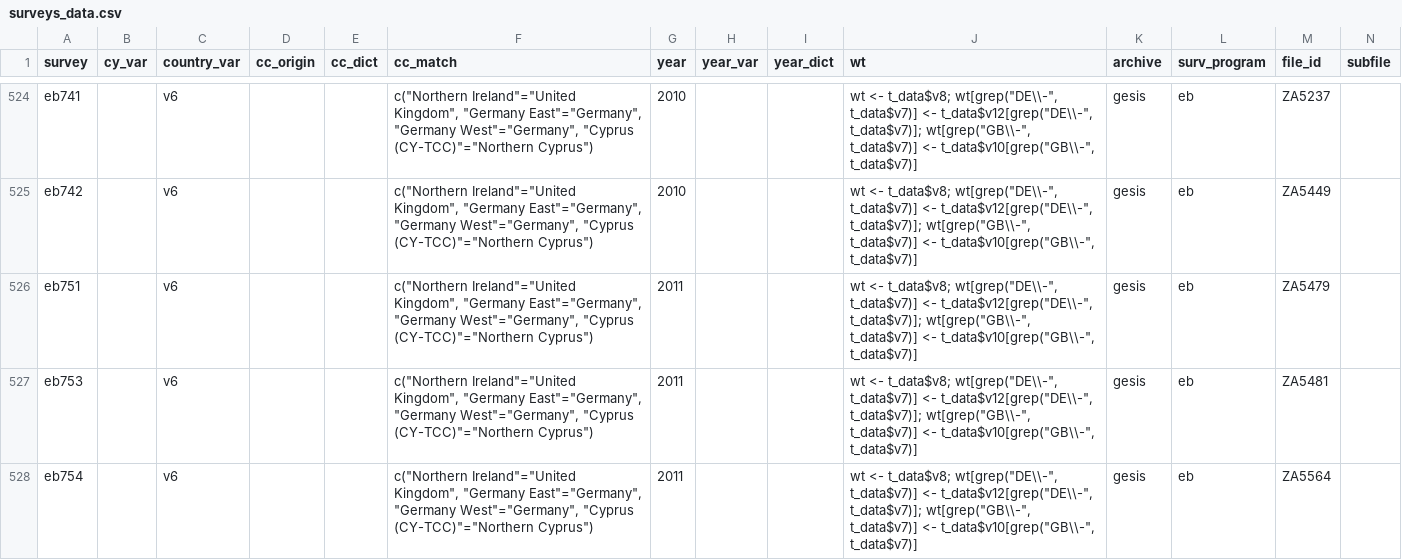
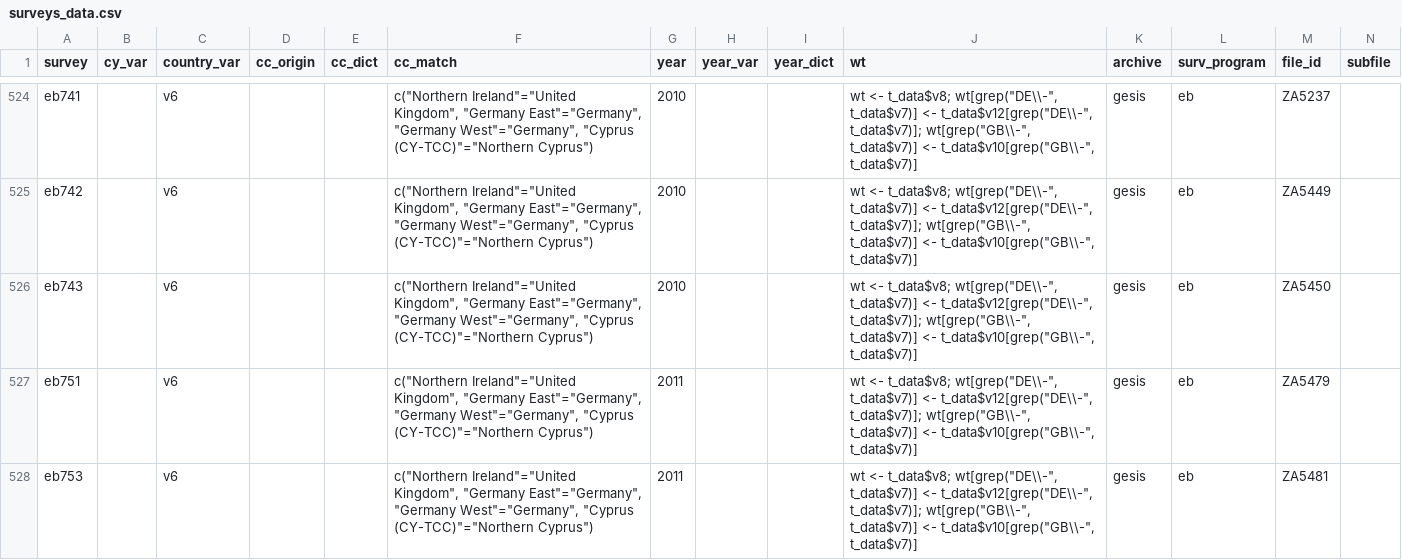
Before and after one commit to fsolt/DCPOtools, a CSV file: data/surveys_data.csv, drawn as a sheet; only a part is shown, gaps mark what is left out; the shorter side is filled out with more unchanged rows; rows hold the shown columns only; the diff names each change by its address in the sheet, - before the commit and + after, or states it on an @@ line.

```diff
--- a/data/surveys_data.csv
+++ b/data/surveys_data.csv
+row 526: eb743 |  | v6 |  |  | c("Northern Ireland"="United Kingdom", "Germany East"="Germany", "Germany West"="Germany", "Cyprus (CY-TCC)"="Northern Cyprus") | 2010 |  |  | wt <- t_data$v8; wt[grep("DE\\-", t_data$v7)] <- t_data$v12[grep("DE\\-", t_data$v7)]; wt[grep("GB\\-", t_data$v7)] <- t_data$v10[grep("GB\\-", t_data$v7)] | gesis | eb | ZA5450
```
Also changed, not shown: 1 other file.
